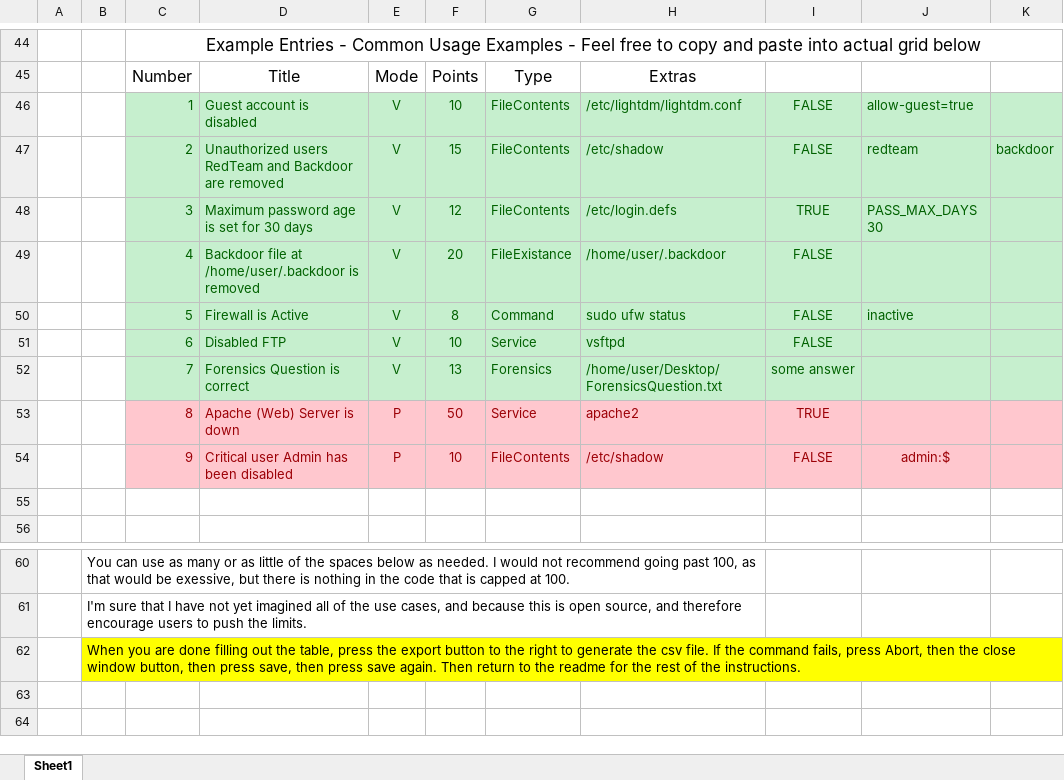
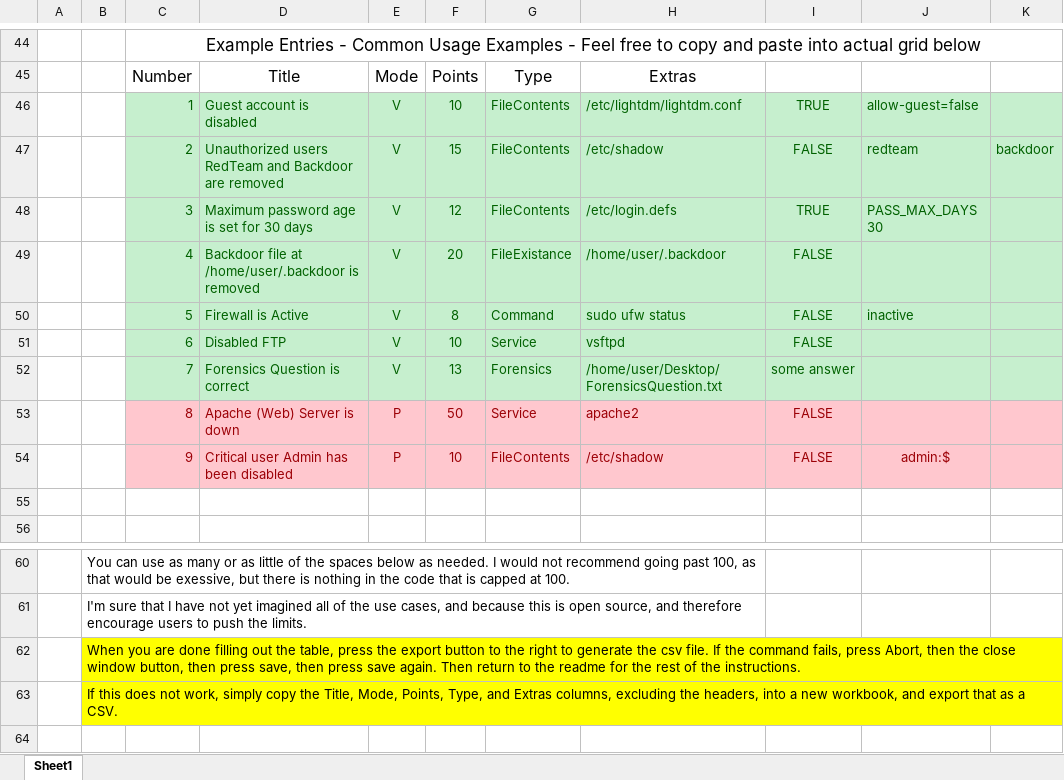
Before and after one commit to SteffeyDev/lwasp, an Excel workbook: USELESS Elements Generator.xlsm, sheet Sheet1, drawn as a sheet; only a part is shown, gaps mark what is left out; values as stored, in another font and other column widths than the file's, no borders; charts and pictures not drawn; the diff names each change by its address in the sheet, - before the commit and + after, or states it on an @@ line.

```diff
--- a/USELESS Elements Generator.xlsm (sheet Sheet1)
+++ b/USELESS Elements Generator.xlsm (sheet Sheet1)
-I46: FALSE
+I46: TRUE
-J46: allow-guest=true
+J46: allow-guest=false
-I53: TRUE
+I53: FALSE
-B63: (empty)
+B63: If this does not work, simply copy the Title, Mode, Points, Type, and Extras columns, excluding the headers, into a new workbook, and export that as a CSV.
-B63:K63 fill: none
+B63:K63 fill: #FFFF00
+B63:K63 merged
```
Also changed, not shown: 5 other files.
